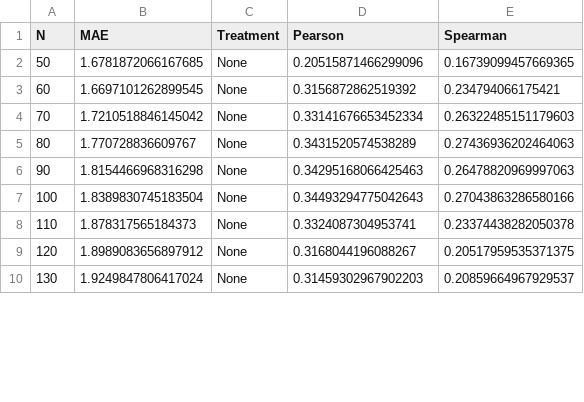
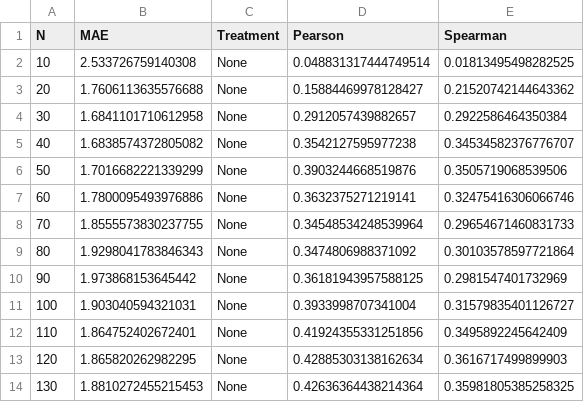
Before and after one commit to hil-se/StoryPointBias, a CSV file: Results/STD_active_cont.csv, drawn as a sheet; only a part is shown; the diff covers the shown part only.

```diff
--- a/Results/STD_active_cont.csv
+++ b/Results/STD_active_cont.csv
@@ -1,10 +1,14 @@
 N,MAE,Treatment,Pearson,Spearman
-50,1.6781872066167685,None,0.20515871466299096,0.16739099457669365
-60,1.6697101262899545,None,0.3156872862519392,0.234794066175421
-70,1.7210518846145042,None,0.33141676653452334,0.26322485151179603
-80,1.770728836609767,None,0.3431520574538289,0.27436936202464063
-90,1.8154466968316298,None,0.34295168066425463,0.26478820969997063
-100,1.8389830745183504,None,0.34493294775042643,0.27043863286580166
-110,1.878317565184373,None,0.3324087304953741,0.23374438282050378
-120,1.8989083656897912,None,0.3168044196088267,0.20517959535371375
-130,1.9249847806417024,None,0.31459302967902203,0.20859664967929537
+10,2.533726759140308,None,0.048831317444749514,0.01813495498282525
+20,1.7606113635576688,None,0.15884469978128427,0.21520742144643362
+30,1.6841101710612958,None,0.2912057439882657,0.2922586464350384
+40,1.6838574372805082,None,0.3542127595977238,0.34534582376776707
+50,1.7016682221339299,None,0.3903244668519876,0.3505719068539506
+60,1.7800095493976886,None,0.3632375271219141,0.32475416306066746
+70,1.8555573830237755,None,0.34548534248539964,0.29654671460831733
+80,1.9298041783846343,None,0.3474806988371092,0.30103578597721864
+90,1.973868153645442,None,0.36181943957588125,0.2981547401732969
+100,1.903040594321031,None,0.3933998707341004,0.31579835401126727
+110,1.864752402672401,None,0.41924355331251856,0.3495892245642409
+120,1.865820262982295,None,0.42885303138162634,0.3616717499899903
+130,1.8810272455215453,None,0.42636364438214364,0.35981805385258325
```
Also changed, not shown: 24 edited cells elsewhere in this file, Results/STD_comp_active_cont.csv, Results/STD_comp_random_cont.csv, 7 other files.
